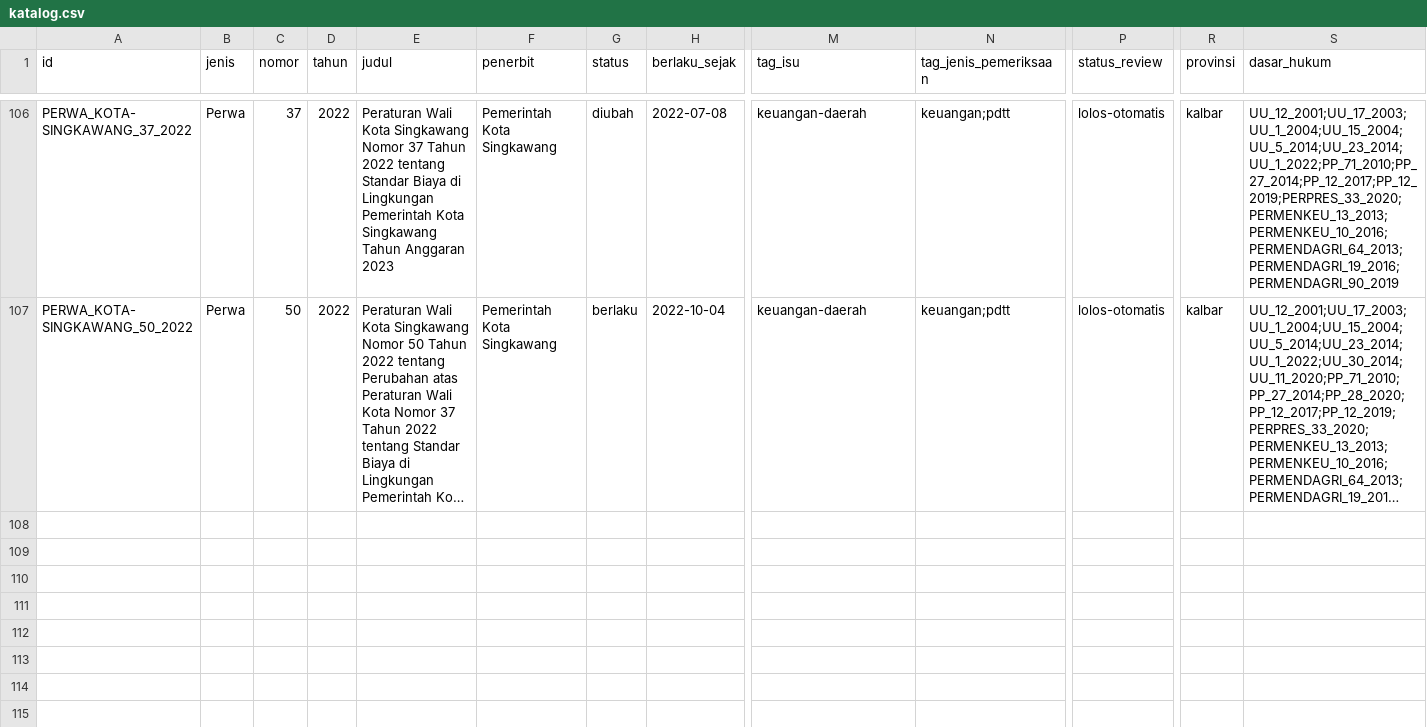
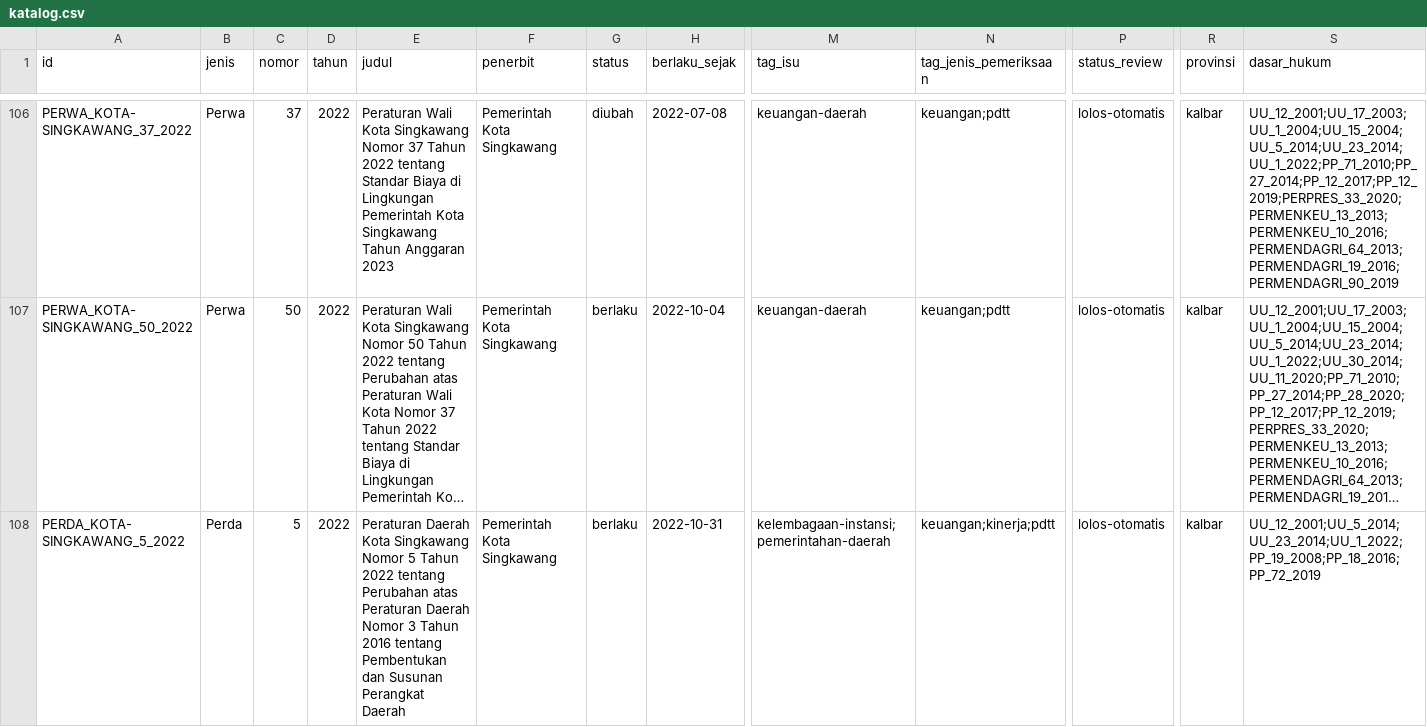
Before and after one commit to primaditra/korpus-daerah, a CSV file: katalog.csv, drawn as a sheet; only a part is shown, gaps mark what is left out; long unchanged cells end in …; rows hold the shown columns only; the diff names each change by its address in the sheet, - before the commit and + after, or states it on an @@ line.

```diff
--- a/katalog.csv
+++ b/katalog.csv
+row 108: PERDA_KOTA-SINGKAWANG_5_2022 | Perda | 5 | 2022 | Peraturan Daerah Kota Singkawang Nomor 5 Tahun 2022 tentang Perubahan atas Peraturan Daerah Nomor 3 Tahun 2016 tentang Pembentukan dan Susunan Perangkat Daerah | Pemerintah Kota Singkawang | berlaku | 2022-10-31 | kelembagaan-instansi;pemerintahan-daerah | keuangan;kinerja;pdtt | lolos-otomatis | kalbar | UU_12_2001;UU_5_2014;UU_23_2014;UU_1_2022;PP_19_2008;PP_18_2016;PP_72_2019
```
Also changed, not shown: 1 other file.
